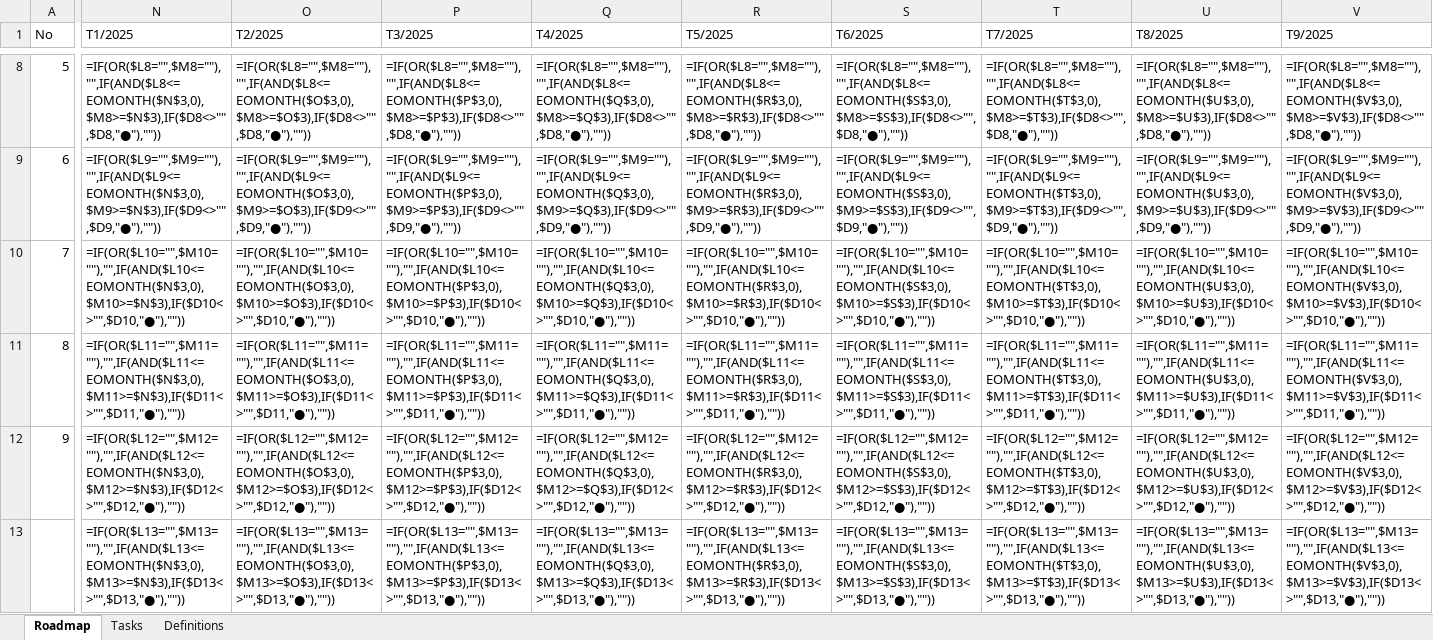
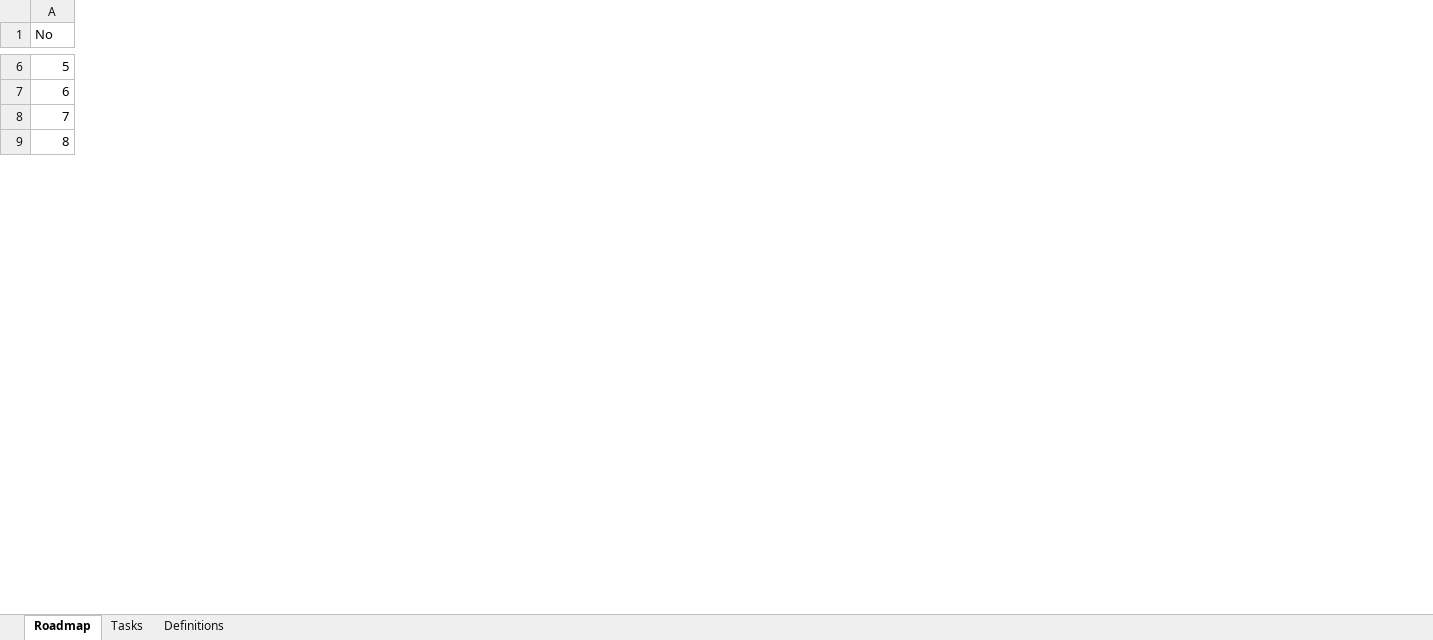
Before and after one commit to phamnamhien/QWETGCADFGRFFDGB, an Excel workbook: EE_Project_Dashboard.xlsx, sheet Roadmap, drawn as a sheet; only a part is shown, gaps mark what is left out; values as stored, in another font and other column widths than the file's, no cell formats; formulas without a stored value are shown as written; charts and pictures and conditional formats not drawn; removed rows and columns are numbered as before the commit, all else as after; rows hold the shown columns only; the diff covers the shown part only; the diff names each change by its address in the sheet, - before the commit and + after, or states it on an @@ line.

Commit message:
Update EE_Project_Dashboard.xlsx

```diff
--- a/EE_Project_Dashboard.xlsx (sheet Roadmap)
+++ b/EE_Project_Dashboard.xlsx (sheet Roadmap)
@@ column N (T1/2025) hidden, row 8: =IF(OR($L8="",$M8=""),"",IF(AND($L8<=EOMONTH($N$3,0),$M8>=$N$3),IF($D8<>"",$D8,"●"),"")); row 11: =IF(OR($L11="",$M11=""),"",IF(AND($L11<=EOMONTH($N$3,0),$M11>=$N$3),IF($D11<>"",$D11,"●"),"")) @@
@@ column O (T2/2025) hidden, row 8: =IF(OR($L8="",$M8=""),"",IF(AND($L8<=EOMONTH($O$3,0),$M8>=$O$3),IF($D8<>"",$D8,"●"),"")); row 11: =IF(OR($L11="",$M11=""),"",IF(AND($L11<=EOMONTH($O$3,0),$M11>=$O$3),IF($D11<>"",$D11,"●"),"")) @@
@@ column P (T3/2025) hidden, row 8: =IF(OR($L8="",$M8=""),"",IF(AND($L8<=EOMONTH($P$3,0),$M8>=$P$3),IF($D8<>"",$D8,"●"),"")); row 11: =IF(OR($L11="",$M11=""),"",IF(AND($L11<=EOMONTH($P$3,0),$M11>=$P$3),IF($D11<>"",$D11,"●"),"")) @@
@@ column Q (T4/2025) hidden, row 8: =IF(OR($L8="",$M8=""),"",IF(AND($L8<=EOMONTH($Q$3,0),$M8>=$Q$3),IF($D8<>"",$D8,"●"),"")); row 11: =IF(OR($L11="",$M11=""),"",IF(AND($L11<=EOMONTH($Q$3,0),$M11>=$Q$3),IF($D11<>"",$D11,"●"),"")) @@
@@ column R (T5/2025) hidden, row 8: =IF(OR($L8="",$M8=""),"",IF(AND($L8<=EOMONTH($R$3,0),$M8>=$R$3),IF($D8<>"",$D8,"●"),"")); row 11: =IF(OR($L11="",$M11=""),"",IF(AND($L11<=EOMONTH($R$3,0),$M11>=$R$3),IF($D11<>"",$D11,"●"),"")) @@
@@ column S (T6/2025) hidden, row 8: =IF(OR($L8="",$M8=""),"",IF(AND($L8<=EOMONTH($S$3,0),$M8>=$S$3),IF($D8<>"",$D8,"●"),"")); row 11: =IF(OR($L11="",$M11=""),"",IF(AND($L11<=EOMONTH($S$3,0),$M11>=$S$3),IF($D11<>"",$D11,"●"),"")) @@
@@ column T (T7/2025) hidden, row 8: =IF(OR($L8="",$M8=""),"",IF(AND($L8<=EOMONTH($T$3,0),$M8>=$T$3),IF($D8<>"",$D8,"●"),"")); row 11: =IF(OR($L11="",$M11=""),"",IF(AND($L11<=EOMONTH($T$3,0),$M11>=$T$3),IF($D11<>"",$D11,"●"),"")) @@
@@ column U (T8/2025) hidden, row 8: =IF(OR($L8="",$M8=""),"",IF(AND($L8<=EOMONTH($U$3,0),$M8>=$U$3),IF($D8<>"",$D8,"●"),"")); row 11: =IF(OR($L11="",$M11=""),"",IF(AND($L11<=EOMONTH($U$3,0),$M11>=$U$3),IF($D11<>"",$D11,"●"),"")) @@
-column V (T9/2025), row 8: =IF(OR($L8="",$M8=""),"",IF(AND($L8<=EOMONTH($V$3,0),$M8>=$V$3),IF($D8<>"",$D8,"●"),"")); row 11: =IF(OR($L11="",$M11=""),"",IF(AND($L11<=EOMONTH($V$3,0),$M11>=$V$3),IF($D11<>"",$D11,"●"),""))
-row 9: 6 | =IF(OR($L9="",$M9=""),"",IF(AND($L9<=EOMONTH($N$3,0),$M9>=$N$3),IF($D9<>"",$D9,"●"),"")) | =IF(OR($L9="",$M9=""),"",IF(AND($L9<=EOMONTH($O$3,0),$M9>=$O$3),IF($D9<>"",$D9,"●"),"")) | =IF(OR($L9="",$M9=""),"",IF(AND($L9<=EOMONTH($P$3,0),$M9>=$P$3),IF($D9<>"",$D9,"●"),"")) | =IF(OR($L9="",$M9=""),"",IF(AND($L9<=EOMONTH($Q$3,0),$M9>=$Q$3),IF($D9<>"",$D9,"●"),"")) | =IF(OR($L9="",$M9=""),"",IF(AND($L9<=EOMONTH($R$3,0),$M9>=$R$3),IF($D9<>"",$D9,"●"),"")) | =IF(OR($L9="",$M9=""),"",IF(AND($L9<=EOMONTH($S$3,0),$M9>=$S$3),IF($D9<>"",$D9,"●"),"")) | =IF(OR($L9="",$M9=""),"",IF(AND($L9<=EOMONTH($T$3,0),$M9>=$T$3),IF($D9<>"",$D9,"●"),"")) | =IF(OR($L9="",$M9=""),"",IF(AND($L9<=EOMONTH($U$3,0),$M9>=$U$3),IF($D9<>"",$D9,"●"),"")) | =IF(OR($L9="",$M9=""),"",IF(AND($L9<=EOMONTH($V$3,0),$M9>=$V$3),IF($D9<>"",$D9,"●"),""))
-row 10: 7 | =IF(OR($L10="",$M10=""),"",IF(AND($L10<=EOMONTH($N$3,0),$M10>=$N$3),IF($D10<>"",$D10,"●"),"")) | =IF(OR($L10="",$M10=""),"",IF(AND($L10<=EOMONTH($O$3,0),$M10>=$O$3),IF($D10<>"",$D10,"●"),"")) | =IF(OR($L10="",$M10=""),"",IF(AND($L10<=EOMONTH($P$3,0),$M10>=$P$3),IF($D10<>"",$D10,"●"),"")) | =IF(OR($L10="",$M10=""),"",IF(AND($L10<=EOMONTH($Q$3,0),$M10>=$Q$3),IF($D10<>"",$D10,"●"),"")) | =IF(OR($L10="",$M10=""),"",IF(AND($L10<=EOMONTH($R$3,0),$M10>=$R$3),IF($D10<>"",$D10,"●"),"")) | =IF(OR($L10="",$M10=""),"",IF(AND($L10<=EOMONTH($S$3,0),$M10>=$S$3),IF($D10<>"",$D10,"●"),"")) | =IF(OR($L10="",$M10=""),"",IF(AND($L10<=EOMONTH($T$3,0),$M10>=$T$3),IF($D10<>"",$D10,"●"),"")) | =IF(OR($L10="",$M10=""),"",IF(AND($L10<=EOMONTH($U$3,0),$M10>=$U$3),IF($D10<>"",$D10,"●"),"")) | =IF(OR($L10="",$M10=""),"",IF(AND($L10<=EOMONTH($V$3,0),$M10>=$V$3),IF($D10<>"",$D10,"●"),""))
+row 7: 6
+row 8: 7
-row 12: 9 | =IF(OR($L12="",$M12=""),"",IF(AND($L12<=EOMONTH($N$3,0),$M12>=$N$3),IF($D12<>"",$D12,"●"),"")) | =IF(OR($L12="",$M12=""),"",IF(AND($L12<=EOMONTH($O$3,0),$M12>=$O$3),IF($D12<>"",$D12,"●"),"")) | =IF(OR($L12="",$M12=""),"",IF(AND($L12<=EOMONTH($P$3,0),$M12>=$P$3),IF($D12<>"",$D12,"●"),"")) | =IF(OR($L12="",$M12=""),"",IF(AND($L12<=EOMONTH($Q$3,0),$M12>=$Q$3),IF($D12<>"",$D12,"●"),"")) | =IF(OR($L12="",$M12=""),"",IF(AND($L12<=EOMONTH($R$3,0),$M12>=$R$3),IF($D12<>"",$D12,"●"),"")) | =IF(OR($L12="",$M12=""),"",IF(AND($L12<=EOMONTH($S$3,0),$M12>=$S$3),IF($D12<>"",$D12,"●"),"")) | =IF(OR($L12="",$M12=""),"",IF(AND($L12<=EOMONTH($T$3,0),$M12>=$T$3),IF($D12<>"",$D12,"●"),"")) | =IF(OR($L12="",$M12=""),"",IF(AND($L12<=EOMONTH($U$3,0),$M12>=$U$3),IF($D12<>"",$D12,"●"),"")) | =IF(OR($L12="",$M12=""),"",IF(AND($L12<=EOMONTH($V$3,0),$M12>=$V$3),IF($D12<>"",$D12,"●"),""))
-row 13:  | =IF(OR($L13="",$M13=""),"",IF(AND($L13<=EOMONTH($N$3,0),$M13>=$N$3),IF($D13<>"",$D13,"●"),"")) | =IF(OR($L13="",$M13=""),"",IF(AND($L13<=EOMONTH($O$3,0),$M13>=$O$3),IF($D13<>"",$D13,"●"),"")) | =IF(OR($L13="",$M13=""),"",IF(AND($L13<=EOMONTH($P$3,0),$M13>=$P$3),IF($D13<>"",$D13,"●"),"")) | =IF(OR($L13="",$M13=""),"",IF(AND($L13<=EOMONTH($Q$3,0),$M13>=$Q$3),IF($D13<>"",$D13,"●"),"")) | =IF(OR($L13="",$M13=""),"",IF(AND($L13<=EOMONTH($R$3,0),$M13>=$R$3),IF($D13<>"",$D13,"●"),"")) | =IF(OR($L13="",$M13=""),"",IF(AND($L13<=EOMONTH($S$3,0),$M13>=$S$3),IF($D13<>"",$D13,"●"),"")) | =IF(OR($L13="",$M13=""),"",IF(AND($L13<=EOMONTH($T$3,0),$M13>=$T$3),IF($D13<>"",$D13,"●"),"")) | =IF(OR($L13="",$M13=""),"",IF(AND($L13<=EOMONTH($U$3,0),$M13>=$U$3),IF($D13<>"",$D13,"●"),"")) | =IF(OR($L13="",$M13=""),"",IF(AND($L13<=EOMONTH($V$3,0),$M13>=$V$3),IF($D13<>"",$D13,"●"),""))
```
Also changed, not shown: 2 added rows, 43 removed rows, 5 removed columns and 39 edited cells elsewhere in this sheet, sheet Tasks, cell formats, hidden cells, charts or pictures.
